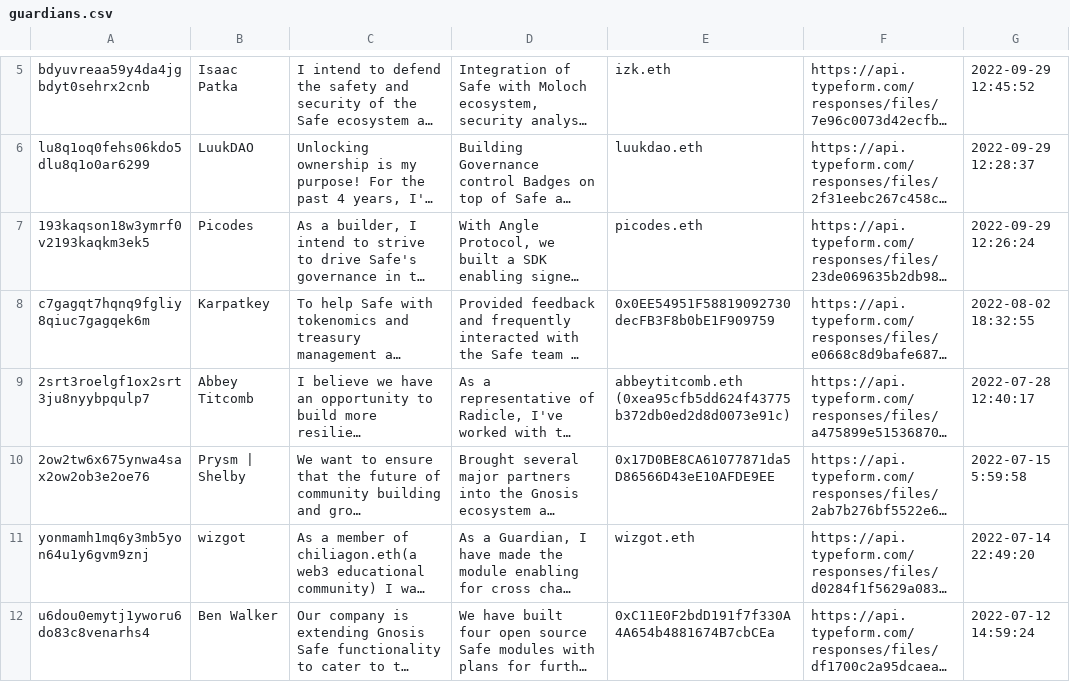
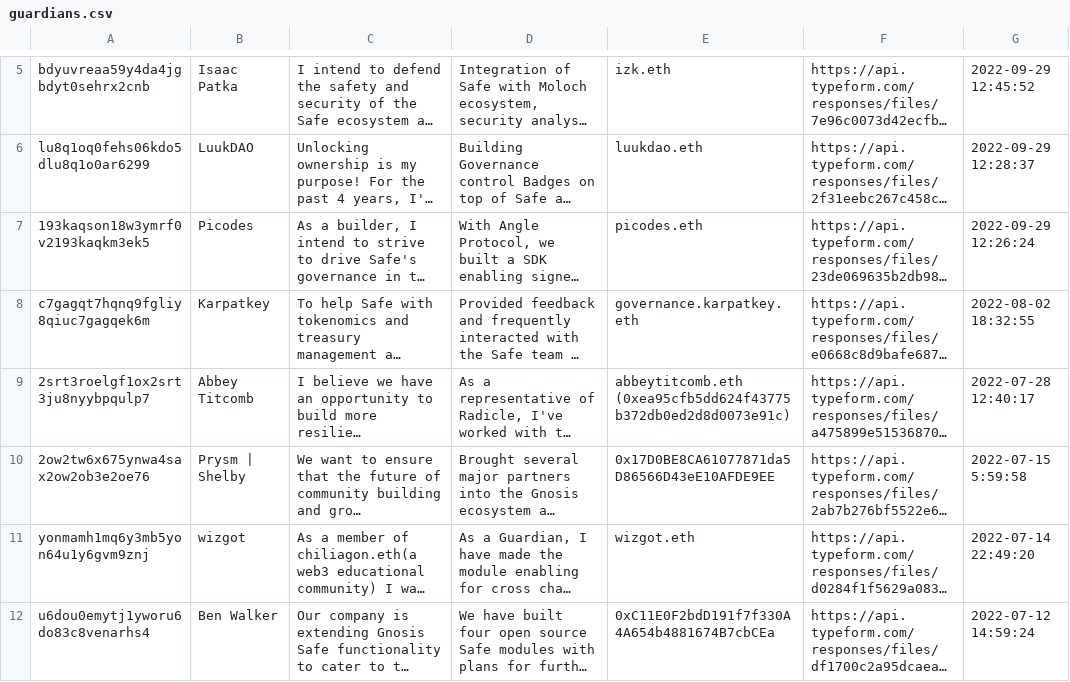
Before and after one commit to safe-global/claiming-app-data, a CSV file: guardians/assets/guardians.csv, drawn as a sheet; only a part is shown, gaps mark what is left out; long unchanged cells end in …; the diff names each change by its address in the sheet, - before the commit and + after, or states it on an @@ line.

Commit message:
Update Karpatkey address in the guardians list (#74)

```diff
--- a/guardians/assets/guardians.csv
+++ b/guardians/assets/guardians.csv
-E8: 0x0EE54951F58819092730decFB3F8b0bE1F909759
+E8: governance.karpatkey.eth
```
Also changed, not shown: 1 other file.
